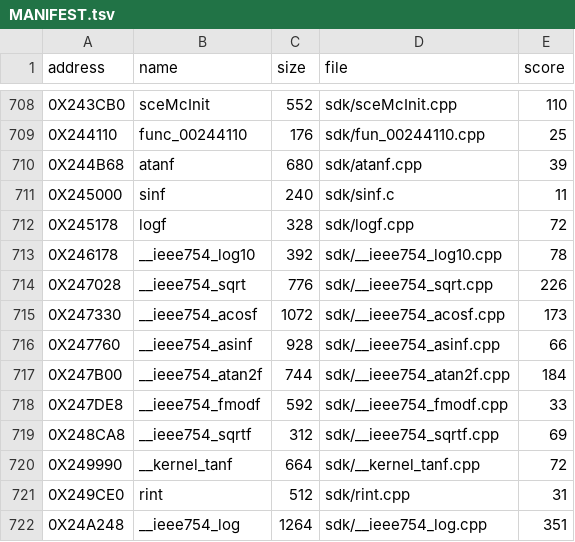
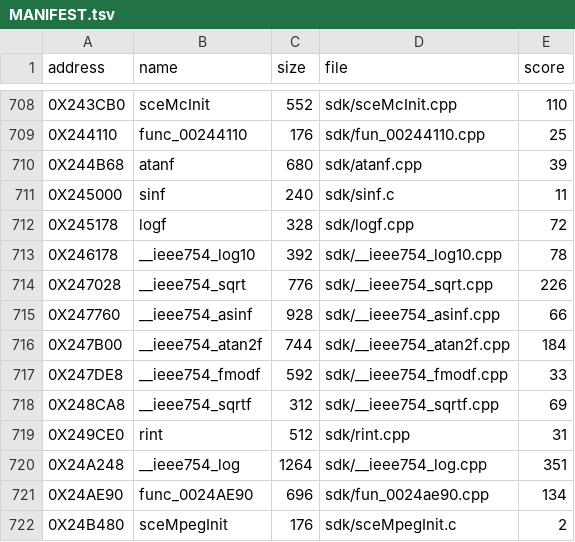
Before and after one commit to Blightwidow/rogue-byte, a TSV file: nonmatching/MANIFEST.tsv, drawn as a sheet; only a part is shown, gaps mark what is left out; the shorter side is filled out with more unchanged rows.

Commit message:
feat(us): __ieee754_acosf and __kernel_tanf match under gcc 991111-01
Both score 0 with Sony's 2.9-ee-991111-01 (acosf 173 before, tanf
72); with 991111b they sat at their old scores because that build
puts div.s in delay slots and writes no nop; nop before it.
__kernel_tanf reads its coefficient table as D_002AC0F8 (the symbol
src/rodata defines) instead of an unknown RO_FLT name.

Verified: make land ONLY="0x247330 0x249990" ran record, src, elf
(PASS, sha1 de2af92a), blockers, report, nonmatching, objdiff, pal
and readme. make check passes. 5,500 functions come from C.

```diff
--- a/nonmatching/MANIFEST.tsv
+++ b/nonmatching/MANIFEST.tsv
@@ -714,3 +714,2 @@ address	name	size	file	score
 0X247028	__ieee754_sqrt	776	sdk/__ieee754_sqrt.cpp	226
-0X247330	__ieee754_acosf	1072	sdk/__ieee754_acosf.cpp	173
 0X247760	__ieee754_asinf	928	sdk/__ieee754_asinf.cpp	66
@@ -719,3 +718,2 @@ address	name	size	file	score
 0X248CA8	__ieee754_sqrtf	312	sdk/__ieee754_sqrtf.cpp	69
-0X249990	__kernel_tanf	664	sdk/__kernel_tanf.cpp	72
 0X249CE0	rint	512	sdk/rint.cpp	31
```
Also changed, not shown: config/eu/addresses.tsv, config/eu/c_status.tsv, 6 other files.
